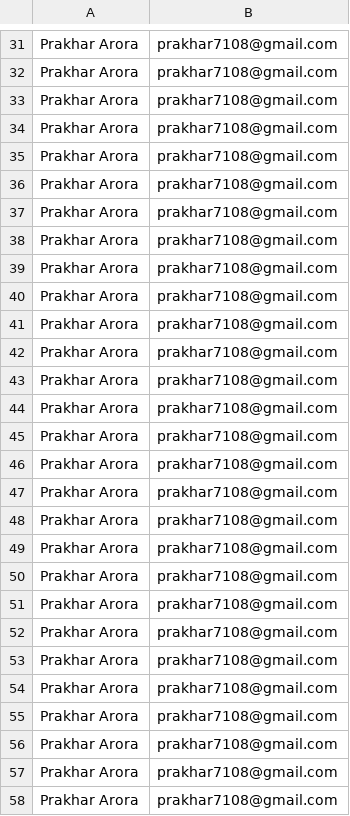
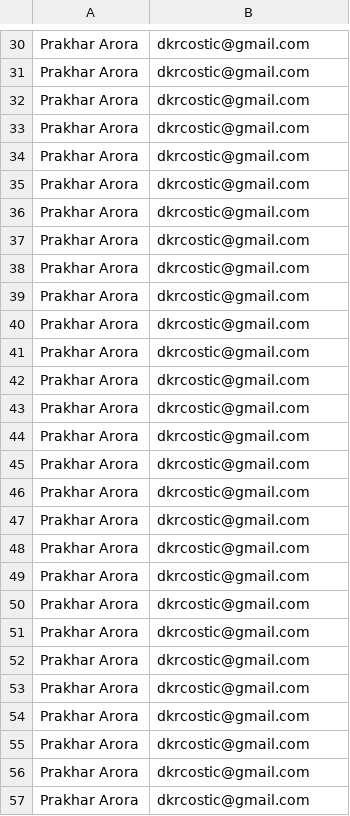
Before and after one commit to Prakhar-Arora-66/Certificate-cms, a CSV file: data/data.csv, drawn as a sheet; only a part is shown, gaps mark what is left out; addresses are those after the commit; the diff covers the shown part only; the diff names each change by its address in the sheet, - before the commit and + after, or states it on an @@ line.

```diff
--- a/data/data.csv
+++ b/data/data.csv
-B30:B57: prakhar7108@gmail.com
+B30:B57: dkrcostic@gmail.com
```
Also changed, not shown: 28 added rows, 28 removed rows and 15 edited cells elsewhere in this file, 1 other file.
